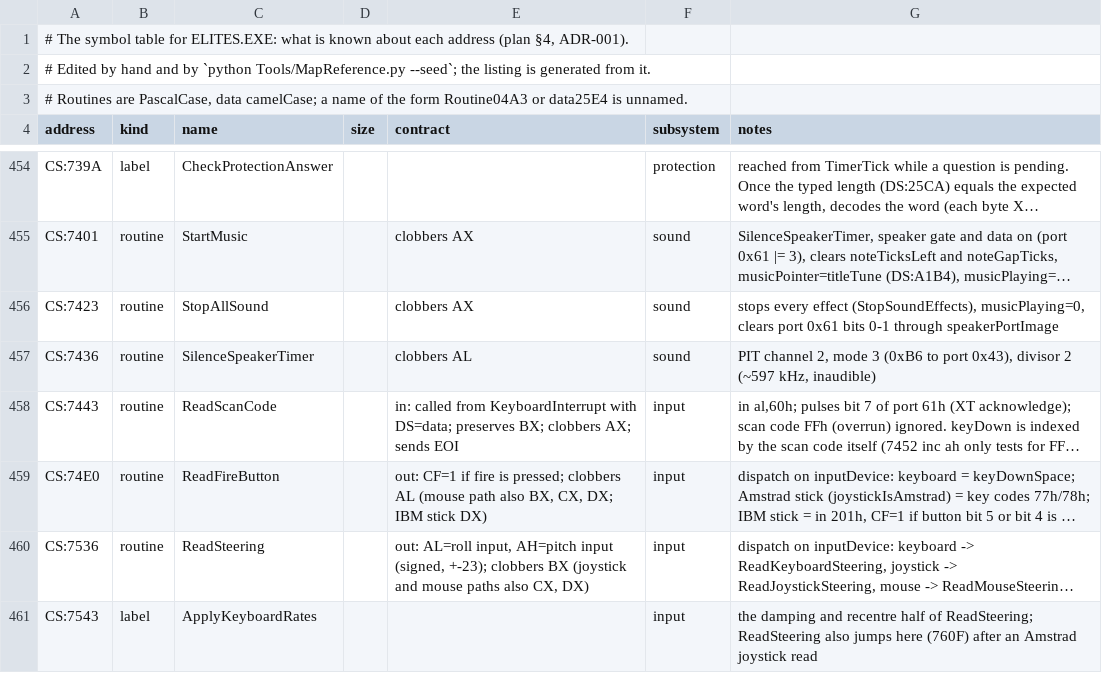
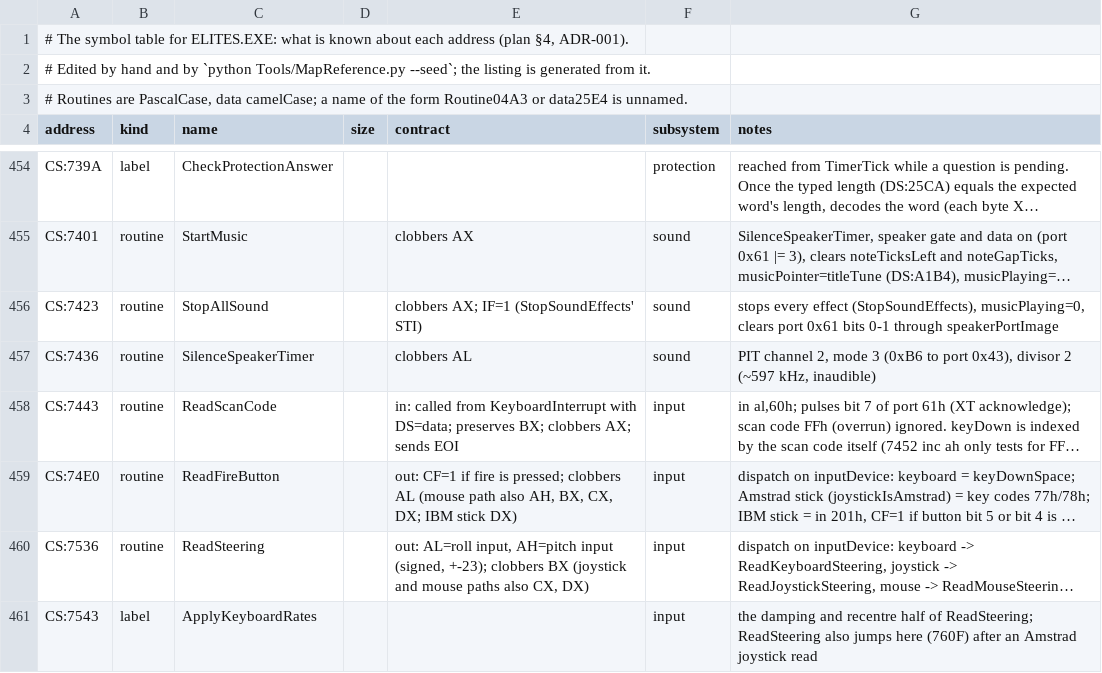
Before and after one commit to Zwaliebaba/Outpost.Elite, a TSV file: Design/Symbols.tsv, drawn as a sheet; only a part is shown, gaps mark what is left out; long unchanged cells end in …; the diff covers the shown part only; the diff names each change by its address in the sheet, - before the commit and + after, or states it on an @@ line.

```diff
--- a/Design/Symbols.tsv
+++ b/Design/Symbols.tsv
-E456 (contract): clobbers AX
+E456 (contract): clobbers AX; IF=1 (StopSoundEffects' STI)
-E459 (contract): …path also BX, CX,…
+E459 (contract): …path also AH, BX, CX,…
```
Also changed, not shown: 56 edited cells elsewhere in this file.
